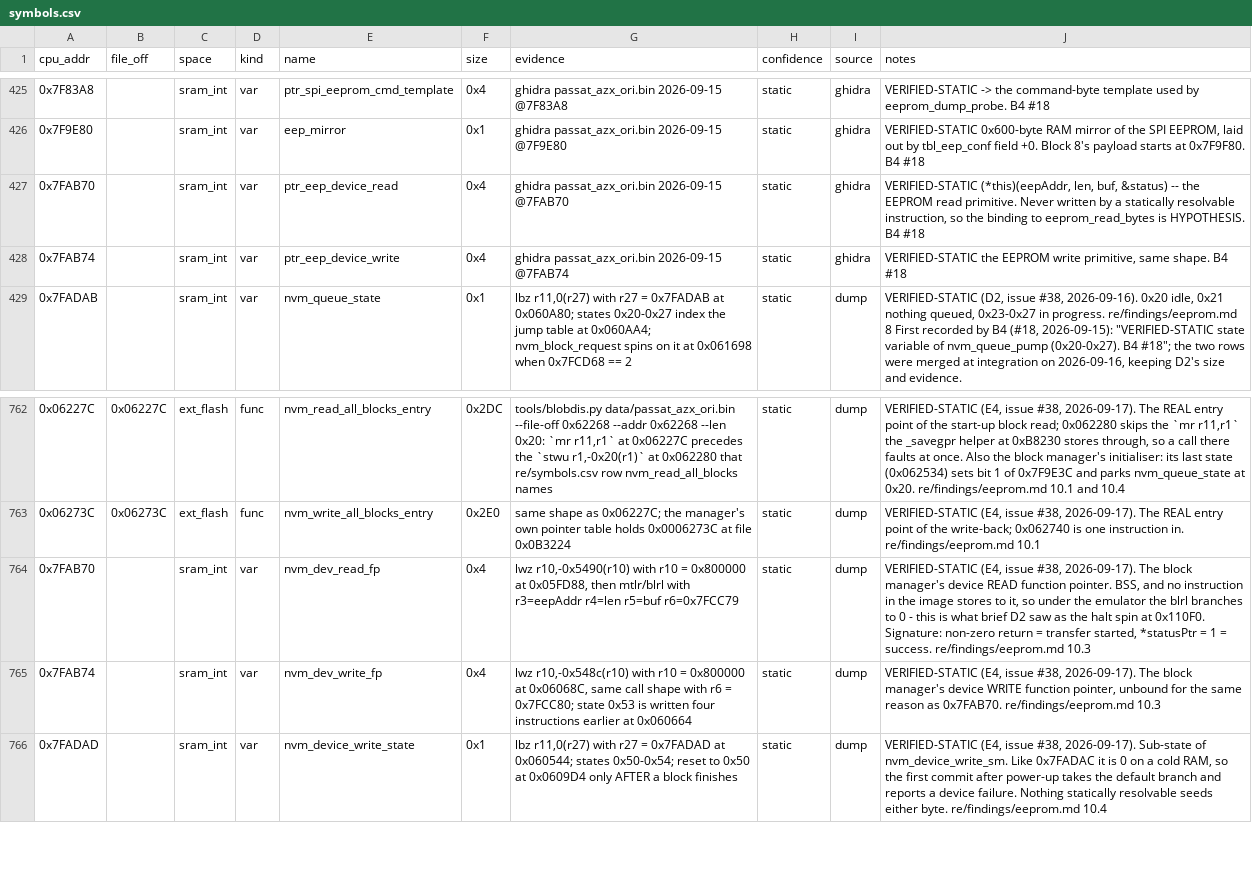
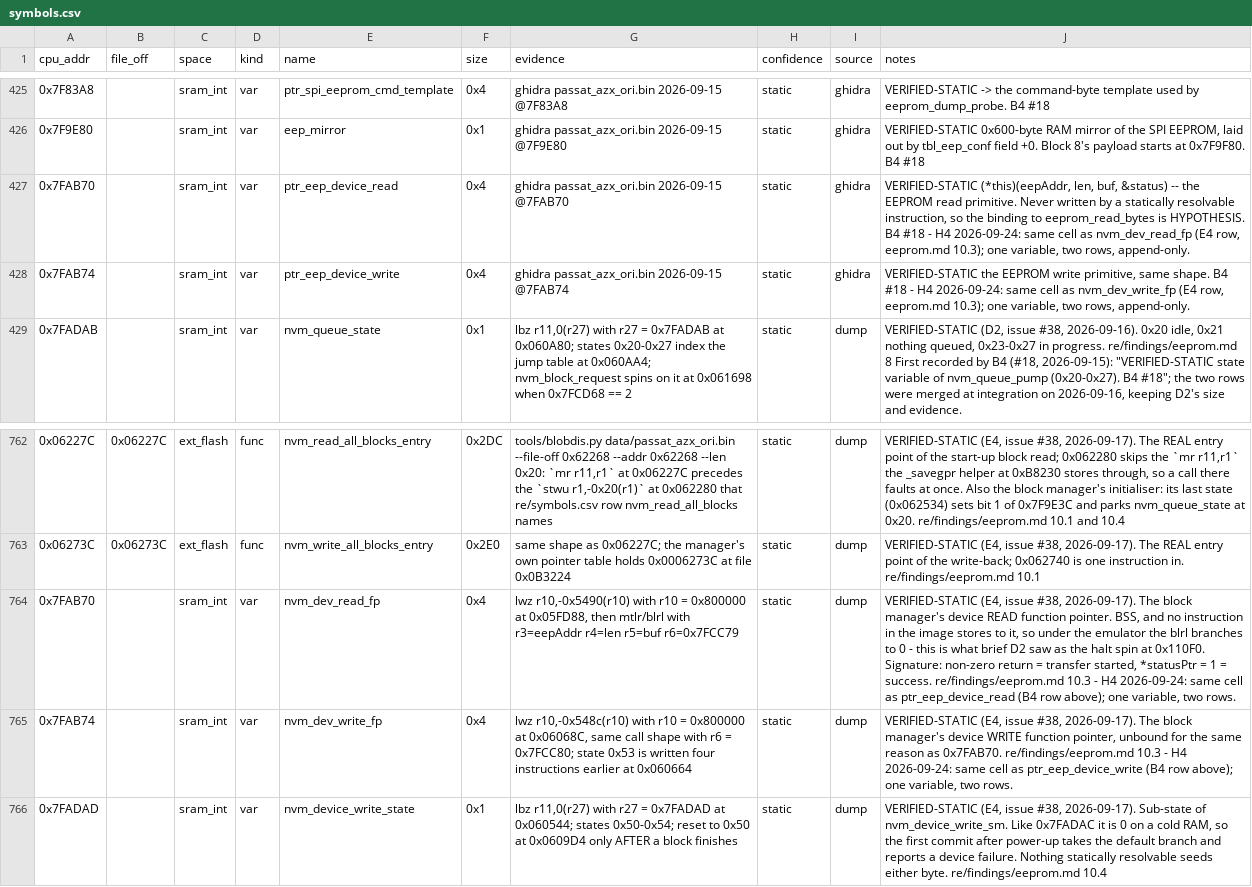
Before and after one commit to Cakku/ecu_azx, a CSV file: re/symbols.csv, drawn as a sheet; only a part is shown, gaps mark what is left out; the diff names each change by its address in the sheet, - before the commit and + after, or states it on an @@ line.

```diff
--- a/re/symbols.csv
+++ b/re/symbols.csv
-J427 (notes): …B4 #18
+J427 (notes): …B4 #18 - H4 2026-09-24: same cell as nvm_dev_read_fp (E4 row, eeprom.md 10.3); one variable, two rows, append-only.
-J428 (notes): …B4 #18
+J428 (notes): …B4 #18 - H4 2026-09-24: same cell as nvm_dev_write_fp (E4 row, eeprom.md 10.3); one variable, two rows, append-only.
-J764 (notes): …re/findings/eeprom.md 10.3
+J764 (notes): …re/findings/eeprom.md 10.3 - H4 2026-09-24: same cell as ptr_eep_device_read (B4 row above); one variable, two rows.
-J765 (notes): …re/findings/eeprom.md 10.3
+J765 (notes): …re/findings/eeprom.md 10.3 - H4 2026-09-24: same cell as ptr_eep_device_write (B4 row above); one variable, two rows.
```
Also changed, not shown: 5 other files.
